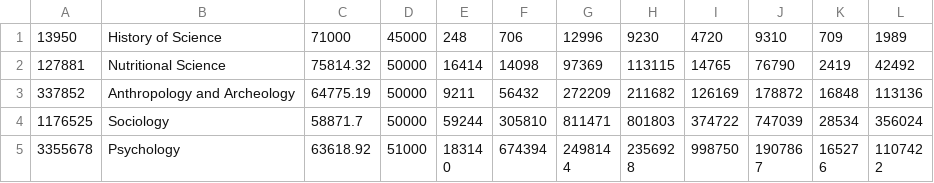
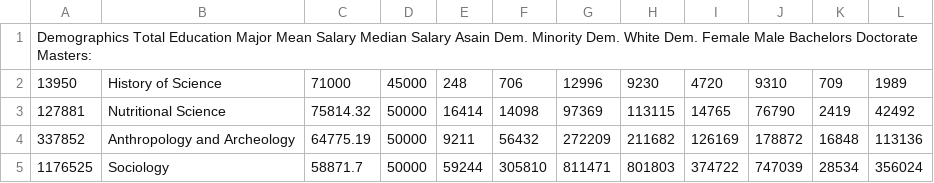
Before and after one commit to CS151PA-Fall2023/pa1-mwinant, a CSV file: graduates2015.csv, drawn as a sheet; only a part is shown; the shorter side is filled out with more unchanged rows; the diff names each change by its address in the sheet, - before the commit and + after, or states it on an @@ line.

```diff
--- a/graduates2015.csv
+++ b/graduates2015.csv
+row 1: Demographics Total Education Major Mean Salary Median Salary Asain Dem. Minority Dem. White Dem. Female Male Bachelors Doctorate Masters:
```
Also changed, not shown: 3 other files.
